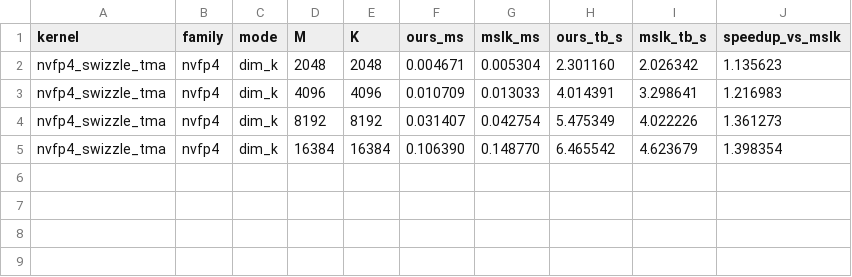
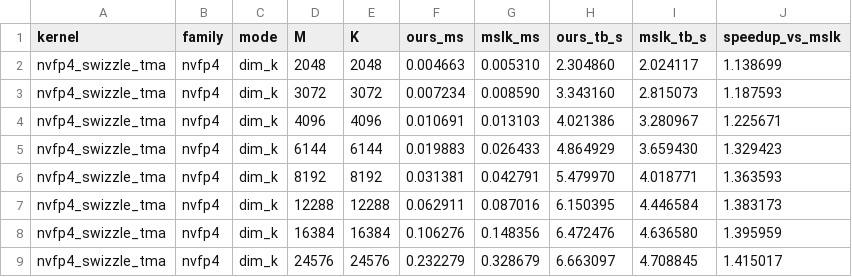
Before and after one commit to vkuzo/quant_cast_bench, a CSV file: quant_cast_bench/quant_cast_cute_hand/mslk_comparison.csv, drawn as a sheet.

```diff
--- a/quant_cast_bench/quant_cast_cute_hand/mslk_comparison.csv
+++ b/quant_cast_bench/quant_cast_cute_hand/mslk_comparison.csv
@@ -1,5 +1,9 @@
 kernel,family,mode,M,K,ours_ms,mslk_ms,ours_tb_s,mslk_tb_s,speedup_vs_mslk
-nvfp4_swizzle_tma,nvfp4,dim_k,2048,2048,0.004671,0.005304,2.301160,2.026342,1.135623
-nvfp4_swizzle_tma,nvfp4,dim_k,4096,4096,0.010709,0.013033,4.014391,3.298641,1.216983
-nvfp4_swizzle_tma,nvfp4,dim_k,8192,8192,0.031407,0.042754,5.475349,4.022226,1.361273
-nvfp4_swizzle_tma,nvfp4,dim_k,16384,16384,0.106390,0.148770,6.465542,4.623679,1.398354
+nvfp4_swizzle_tma,nvfp4,dim_k,2048,2048,0.004663,0.005310,2.304860,2.024117,1.138699
+nvfp4_swizzle_tma,nvfp4,dim_k,3072,3072,0.007234,0.008590,3.343160,2.815073,1.187593
+nvfp4_swizzle_tma,nvfp4,dim_k,4096,4096,0.010691,0.013103,4.021386,3.280967,1.225671
+nvfp4_swizzle_tma,nvfp4,dim_k,6144,6144,0.019883,0.026433,4.864929,3.659430,1.329423
+nvfp4_swizzle_tma,nvfp4,dim_k,8192,8192,0.031381,0.042791,5.479970,4.018771,1.363593
+nvfp4_swizzle_tma,nvfp4,dim_k,12288,12288,0.062911,0.087016,6.150395,4.446584,1.383173
+nvfp4_swizzle_tma,nvfp4,dim_k,16384,16384,0.106276,0.148356,6.472476,4.636580,1.395959
+nvfp4_swizzle_tma,nvfp4,dim_k,24576,24576,0.232279,0.328679,6.663097,4.708845,1.415017
```
Also changed, not shown: 9 other files.
